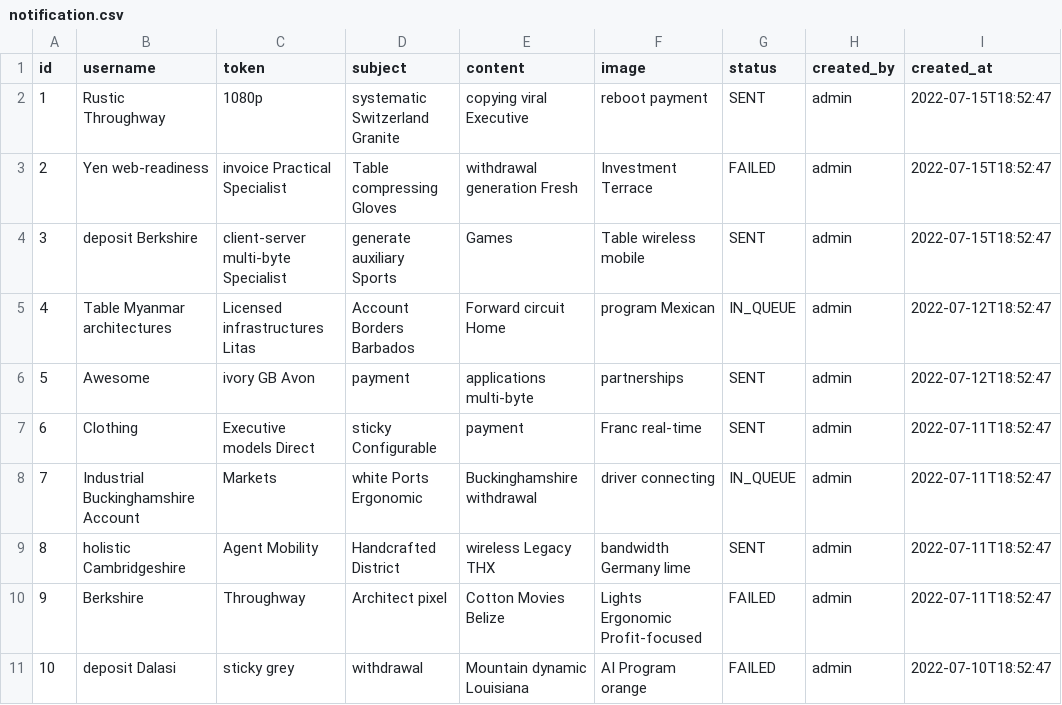
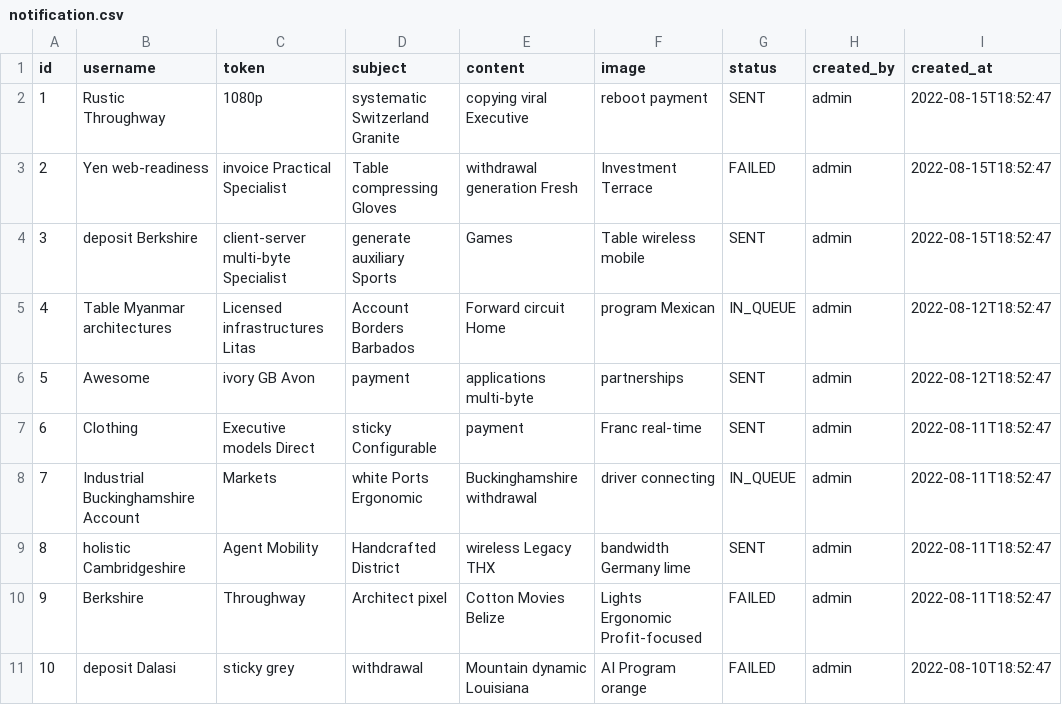
Before and after one commit to GLinBoy/MessageCentral, a CSV file: src/main/resources/config/liquibase/fake-data/notification.csv, drawn as a sheet.

Commit message:
👌 IMPROVE: Updated notification date of fake data

```diff
--- a/src/main/resources/config/liquibase/fake-data/notification.csv
+++ b/src/main/resources/config/liquibase/fake-data/notification.csv
@@ -1,11 +1,11 @@
 id;username;token;subject;content;image;status;created_by;created_at
-1;Rustic Throughway;1080p;systematic Switzerland Granite;copying viral Executive;reboot payment;SENT;admin;2022-07-15T18:52:47
-2;Yen web-readiness;invoice Practical Specialist;Table compressing Gloves;withdrawal generation Fresh;Investment Terrace;FAILED;admin;2022-07-15T18:52:47
-3;deposit Berkshire;client-server multi-byte Specialist;generate auxiliary Sports;Games;Table wireless mobile;SENT;admin;2022-07-15T18:52:47
-4;Table Myanmar architectures;Licensed infrastructures Litas;Account Borders Barbados;Forward circuit Home;program Mexican;IN_QUEUE;admin;2022-07-12T18:52:47
-5;Awesome;ivory GB Avon;payment;applications multi-byte;partnerships;SENT;admin;2022-07-12T18:52:47
-6;Clothing;Executive models Direct;sticky Configurable;payment;Franc real-time;SENT;admin;2022-07-11T18:52:47
-7;Industrial Buckinghamshire Account;Markets;white Ports Ergonomic;Buckinghamshire withdrawal;driver connecting;IN_QUEUE;admin;2022-07-11T18:52:47
-8;holistic Cambridgeshire;Agent Mobility;Handcrafted District;wireless Legacy THX;bandwidth Germany lime;SENT;admin;2022-07-11T18:52:47
-9;Berkshire;Throughway;Architect pixel;Cotton Movies Belize;Lights Ergonomic Profit-focused;FAILED;admin;2022-07-11T18:52:47
-10;deposit Dalasi;sticky grey;withdrawal;Mountain dynamic Louisiana;AI Program orange;FAILED;admin;2022-07-10T18:52:47
+1;Rustic Throughway;1080p;systematic Switzerland Granite;copying viral Executive;reboot payment;SENT;admin;2022-08-15T18:52:47
+2;Yen web-readiness;invoice Practical Specialist;Table compressing Gloves;withdrawal generation Fresh;Investment Terrace;FAILED;admin;2022-08-15T18:52:47
+3;deposit Berkshire;client-server multi-byte Specialist;generate auxiliary Sports;Games;Table wireless mobile;SENT;admin;2022-08-15T18:52:47
+4;Table Myanmar architectures;Licensed infrastructures Litas;Account Borders Barbados;Forward circuit Home;program Mexican;IN_QUEUE;admin;2022-08-12T18:52:47
+5;Awesome;ivory GB Avon;payment;applications multi-byte;partnerships;SENT;admin;2022-08-12T18:52:47
+6;Clothing;Executive models Direct;sticky Configurable;payment;Franc real-time;SENT;admin;2022-08-11T18:52:47
+7;Industrial Buckinghamshire Account;Markets;white Ports Ergonomic;Buckinghamshire withdrawal;driver connecting;IN_QUEUE;admin;2022-08-11T18:52:47
+8;holistic Cambridgeshire;Agent Mobility;Handcrafted District;wireless Legacy THX;bandwidth Germany lime;SENT;admin;2022-08-11T18:52:47
+9;Berkshire;Throughway;Architect pixel;Cotton Movies Belize;Lights Ergonomic Profit-focused;FAILED;admin;2022-08-11T18:52:47
+10;deposit Dalasi;sticky grey;withdrawal;Mountain dynamic Louisiana;AI Program orange;FAILED;admin;2022-08-10T18:52:47
```
